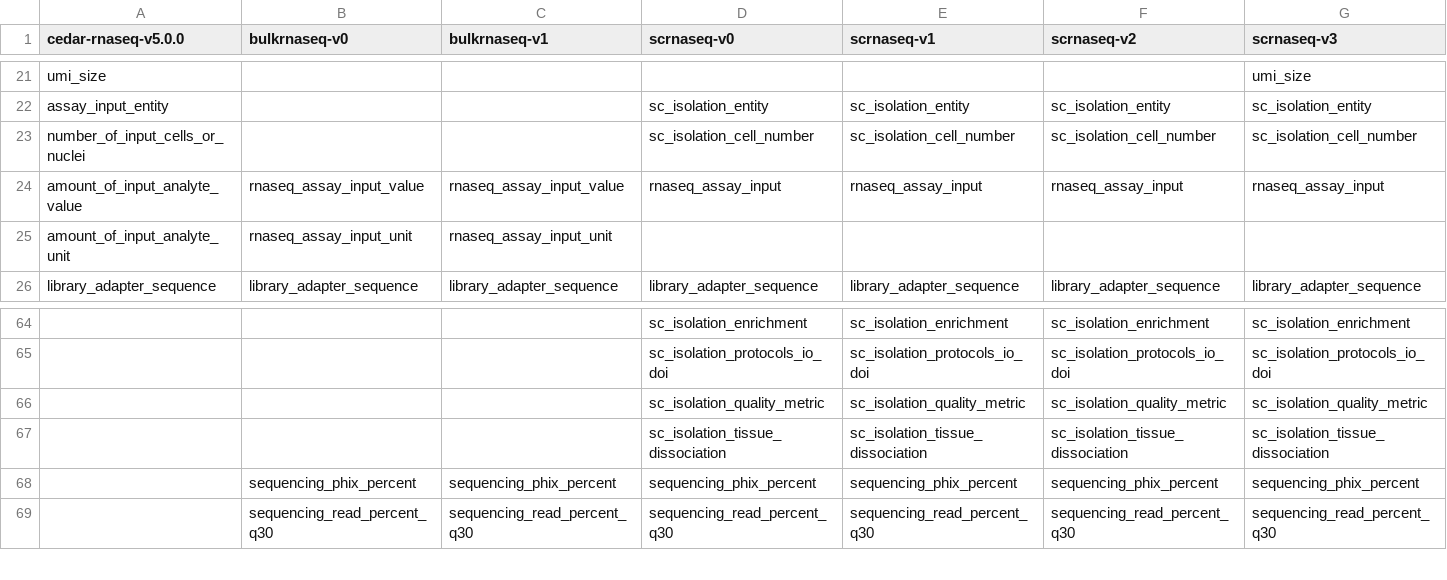
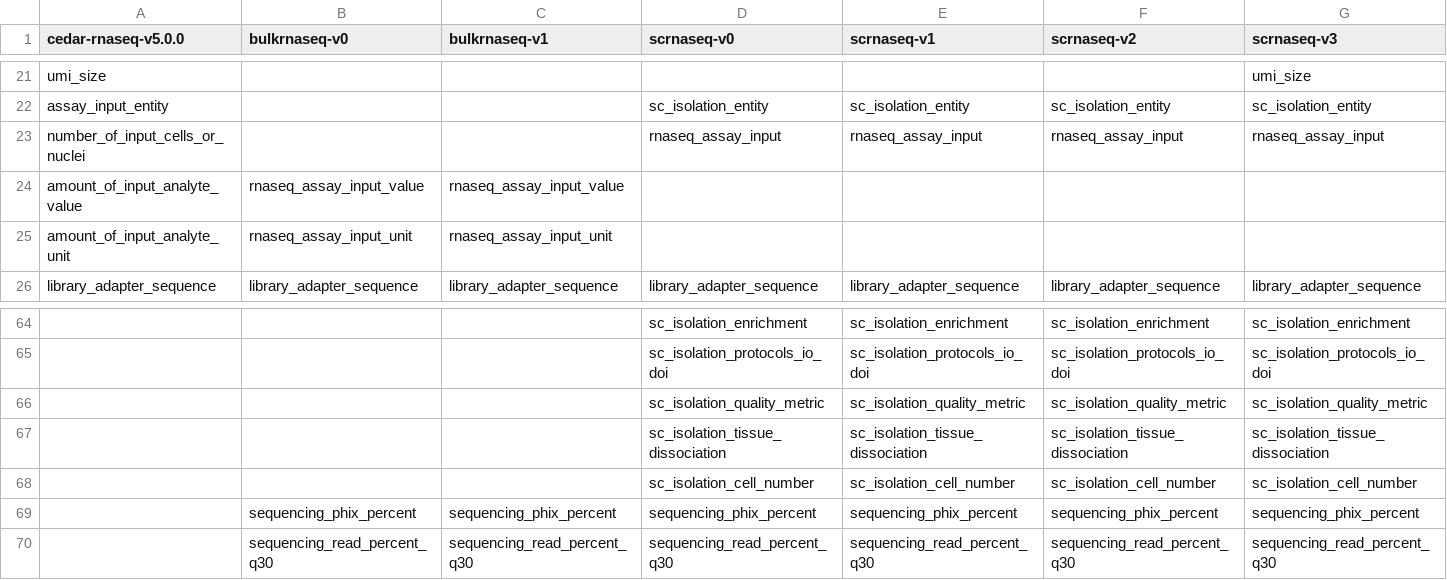
Before and after one commit to hubmapconsortium/reharmonize-legacy-metadata, a CSV file: metadata/rnaseq/rnaseq-field-mappings.csv, drawn as a sheet; only a part is shown, gaps mark what is left out; rows hold the shown columns only; the diff names each change by its address in the sheet, - before the commit and + after, or states it on an @@ line.

Commit message:
fix: Target field `number_of_input_cells_or_nuclei` should be mapped to `rnaseq_assay_input`

```diff
--- a/metadata/rnaseq/rnaseq-field-mappings.csv
+++ b/metadata/rnaseq/rnaseq-field-mappings.csv
-D23 (scrnaseq-v0): sc_isolation_cell_number
+D23 (scrnaseq-v0): rnaseq_assay_input
-E23 (scrnaseq-v1): sc_isolation_cell_number
+E23 (scrnaseq-v1): rnaseq_assay_input
-F23 (scrnaseq-v2): sc_isolation_cell_number
+F23 (scrnaseq-v2): rnaseq_assay_input
-G23 (scrnaseq-v3): sc_isolation_cell_number
+G23 (scrnaseq-v3): rnaseq_assay_input
-D24 (scrnaseq-v0): rnaseq_assay_input
+D24 (scrnaseq-v0): (empty)
-E24 (scrnaseq-v1): rnaseq_assay_input
+E24 (scrnaseq-v1): (empty)
-F24 (scrnaseq-v2): rnaseq_assay_input
+F24 (scrnaseq-v2): (empty)
-G24 (scrnaseq-v3): rnaseq_assay_input
+G24 (scrnaseq-v3): (empty)
+row 68:  |  |  | sc_isolation_cell_number | sc_isolation_cell_number | sc_isolation_cell_number | sc_isolation_cell_number
```
